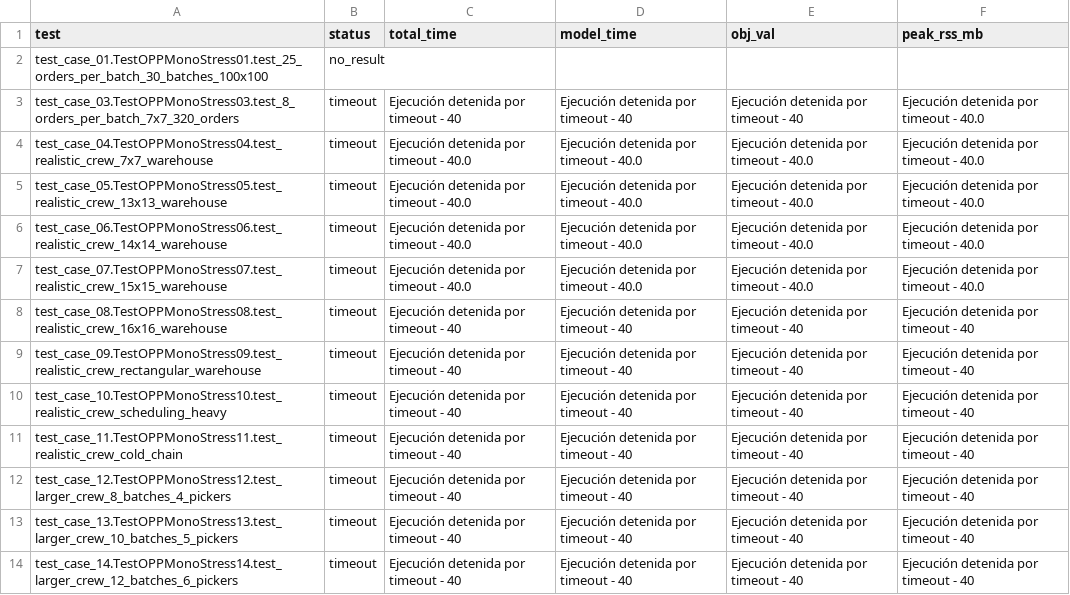
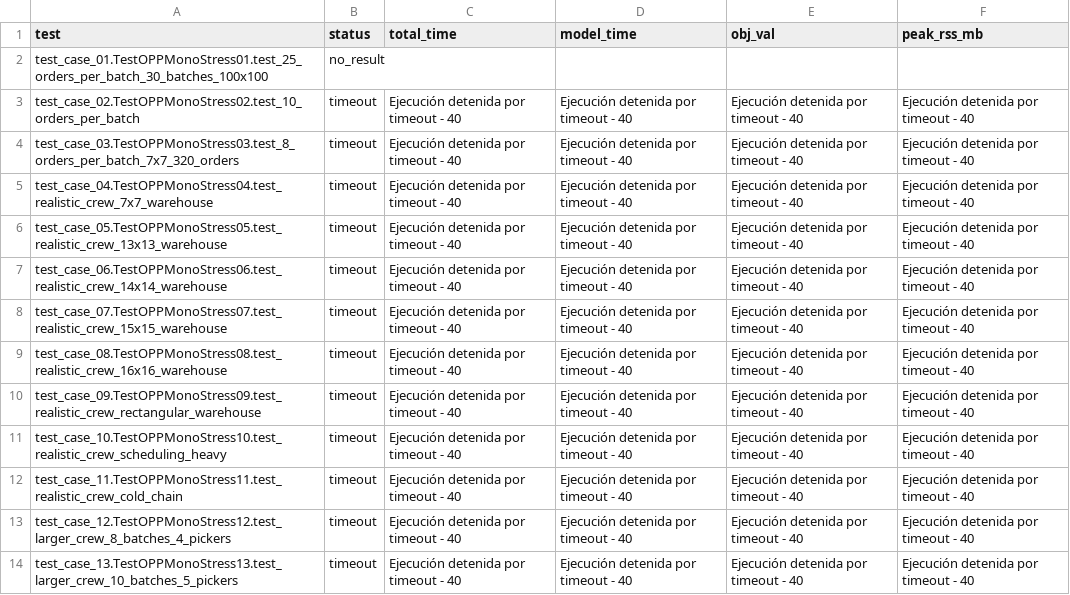
Before and after one commit to ttl-ungs/order-picking-optimization, a CSV file: results/opp_v5_1_mono/stress/output_opp_v5_1_mono_stress_tests.csv, drawn as a sheet; only a part is shown; the shorter side is filled out with more unchanged rows.

```diff
--- a/results/opp_v5_1_mono/stress/output_opp_v5_1_mono_stress_tests.csv
+++ b/results/opp_v5_1_mono/stress/output_opp_v5_1_mono_stress_tests.csv
@@ -2,7 +2,8 @@ test,status,total_time,model_time,obj_val,peak_rss_mb
 test_case_01.TestOPPMonoStress01.test_25_orders_per_batch_30_batches_100x100,no_result,,,,
-test_case_03.TestOPPMonoStress03.test_8_orders_per_batch_7x7_320_orders,timeout,Ejecución detenida por timeout - 40,Ejecución detenida por timeout - 40,Ejecución detenida por timeout - 40,Ejecución detenida por timeout - 40.0
-test_case_04.TestOPPMonoStress04.test_realistic_crew_7x7_warehouse,timeout,Ejecución detenida por timeout - 40.0,Ejecución detenida por timeout - 40.0,Ejecución detenida por timeout - 40.0,Ejecución detenida por timeout - 40.0
-test_case_05.TestOPPMonoStress05.test_realistic_crew_13x13_warehouse,timeout,Ejecución detenida por timeout - 40.0,Ejecución detenida por timeout - 40.0,Ejecución detenida por timeout - 40.0,Ejecución detenida por timeout - 40.0
-test_case_06.TestOPPMonoStress06.test_realistic_crew_14x14_warehouse,timeout,Ejecución detenida por timeout - 40.0,Ejecución detenida por timeout - 40.0,Ejecución detenida por timeout - 40.0,Ejecución detenida por timeout - 40.0
-test_case_07.TestOPPMonoStress07.test_realistic_crew_15x15_warehouse,timeout,Ejecución detenida por timeout - 40.0,Ejecución detenida por timeout - 40.0,Ejecución detenida por timeout - 40.0,Ejecución detenida por timeout - 40.0
+test_case_02.TestOPPMonoStress02.test_10_orders_per_batch,timeout,Ejecución detenida por timeout - 40,Ejecución detenida por timeout - 40,Ejecución detenida por timeout - 40,Ejecución detenida por timeout - 40
+test_case_03.TestOPPMonoStress03.test_8_orders_per_batch_7x7_320_orders,timeout,Ejecución detenida por timeout - 40,Ejecución detenida por timeout - 40,Ejecución detenida por timeout - 40,Ejecución detenida por timeout - 40
+test_case_04.TestOPPMonoStress04.test_realistic_crew_7x7_warehouse,timeout,Ejecución detenida por timeout - 40,Ejecución detenida por timeout - 40,Ejecución detenida por timeout - 40,Ejecución detenida por timeout - 40
+test_case_05.TestOPPMonoStress05.test_realistic_crew_13x13_warehouse,timeout,Ejecución detenida por timeout - 40,Ejecución detenida por timeout - 40,Ejecución detenida por timeout - 40,Ejecución detenida por timeout - 40
+test_case_06.TestOPPMonoStress06.test_realistic_crew_14x14_warehouse,timeout,Ejecución detenida por timeout - 40,Ejecución detenida por timeout - 40,Ejecución detenida por timeout - 40,Ejecución detenida por timeout - 40
+test_case_07.TestOPPMonoStress07.test_realistic_crew_15x15_warehouse,timeout,Ejecución detenida por timeout - 40,Ejecución detenida por timeout - 40,Ejecución detenida por timeout - 40,Ejecución detenida por timeout - 40
 test_case_08.TestOPPMonoStress08.test_realistic_crew_16x16_warehouse,timeout,Ejecución detenida por timeout - 40,Ejecución detenida por timeout - 40,Ejecución detenida por timeout - 40,Ejecución detenida por timeout - 40
```
Also changed, not shown: 5 other files.
